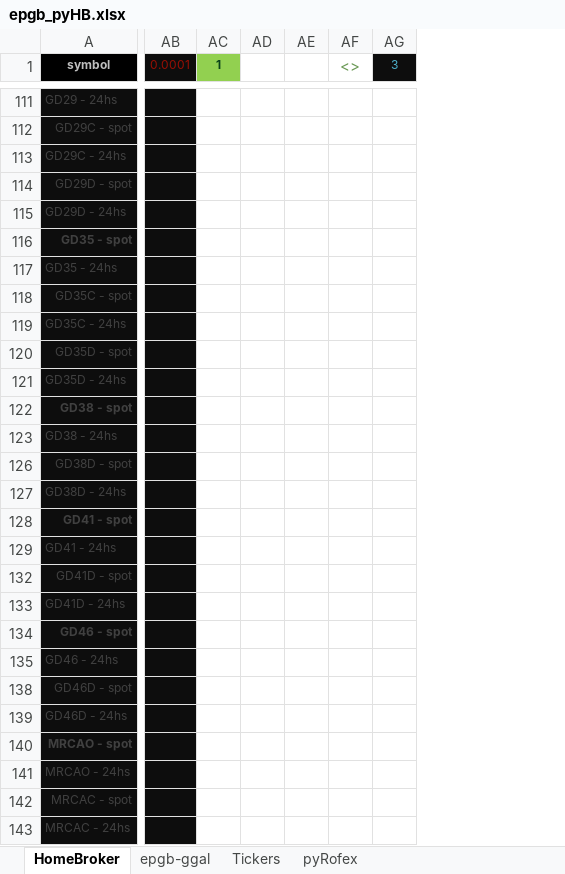
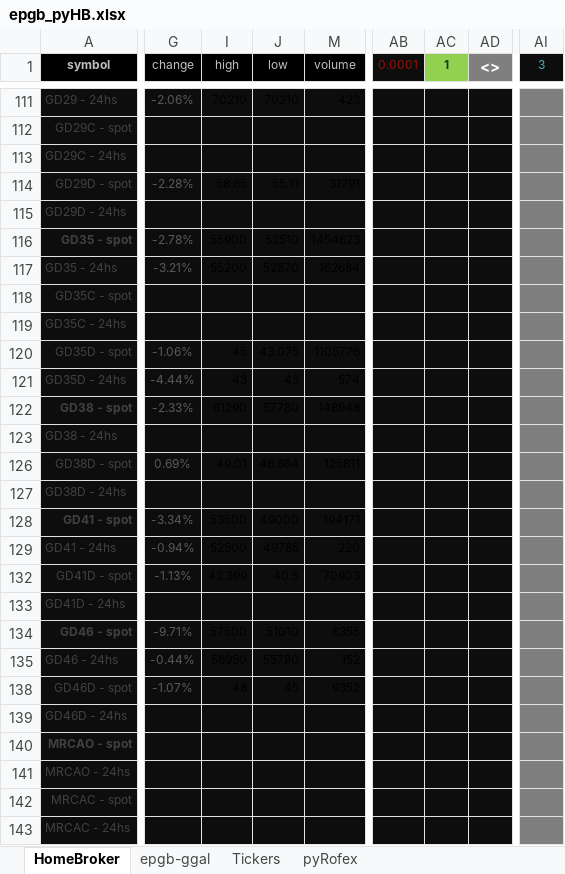
Before and after one commit to piolifl/pyHomeBroker, an Excel workbook: epgb_pyHB.xlsx, sheet HomeBroker, drawn as a sheet; only a part is shown, gaps mark what is left out; values as stored, in another font and other column widths than the file's, no borders; conditional formats not drawn; removed rows and columns are numbered as before the commit, all else as after; the diff covers the shown part only; the diff names each change by its address in the sheet, - before the commit and + after, or states it on an @@ line.

```diff
--- a/epgb_pyHB.xlsx (sheet HomeBroker)
+++ b/epgb_pyHB.xlsx (sheet HomeBroker)
@@ column G (change) unhidden, rows 111-138: -2.06% |  |  | -2.28% |  | -2.78% | -3.21% |  |  | -1.06% | -4.44% | -2.33% |  | 0.69% |  | -3.34% | -0.94% | -1.13% |  | -9.71% | -0.44% | -1.07% @@
@@ column I (high) unhidden, rows 111-138: 70210 |  |  | 58.65 |  | 55900 | 55200 |  |  | 45 | 43 | 61290 |  | 49.01 |  | 53500 | 52500 | 42.399 |  | 57500 | 56950 | 48 @@
@@ column J (low) unhidden, rows 111-138: 70210 |  |  | 55.11 |  | 52510 | 52870 |  |  | 43.075 | 43 | 57780 |  | 46.684 |  | 49000 | 49785 | 40.5 |  | 51010 | 55780 | 45 @@
@@ column M (volume) unhidden, rows 111-138: 423 |  |  | 31791 |  | 1454623 | 162684 |  |  | 1105776 | 574 | 148948 |  | 125811 |  | 194171 | 220 | 70903 |  | 8355 | 152 | 9352 @@
-column AB (0.0001), empty
-column AC (1), empty
-column AD, empty
-column AE, empty
-column AF (<>), empty
+column AB (0.0001), empty
+column AC (1), empty
+column AD (<>), empty
-AI111:AI123 fill: none
+AI111:AI123 fill: #7F7F7F
-AI126:AI129 fill: none
+AI126:AI129 fill: #7F7F7F
-AI132:AI135 fill: none
+AI132:AI135 fill: #7F7F7F
-AI138:AI143 fill: none
+AI138:AI143 fill: #7F7F7F
```
Also changed, not shown: 36 hidden or unhidden rows, 4 added columns, 14 edited cells and cell formats elsewhere in this sheet, sheet epgb-ggal, formulas that keep their value, 3 other files.
